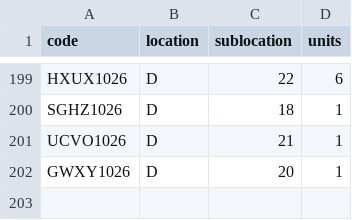
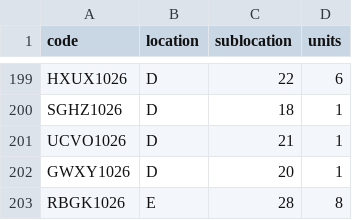
Before and after one commit to DeltaLabo/inventory, a CSV file: data/locations.csv, drawn as a sheet; only a part is shown, gaps mark what is left out.

```diff
--- a/data/locations.csv
+++ b/data/locations.csv
@@ -202 +202,2 @@ UCVO1026,D,21,1
 GWXY1026,D,20,1
+RBGK1026,E,28,8
```
Also changed, not shown: data/details.csv, 1 other file.
